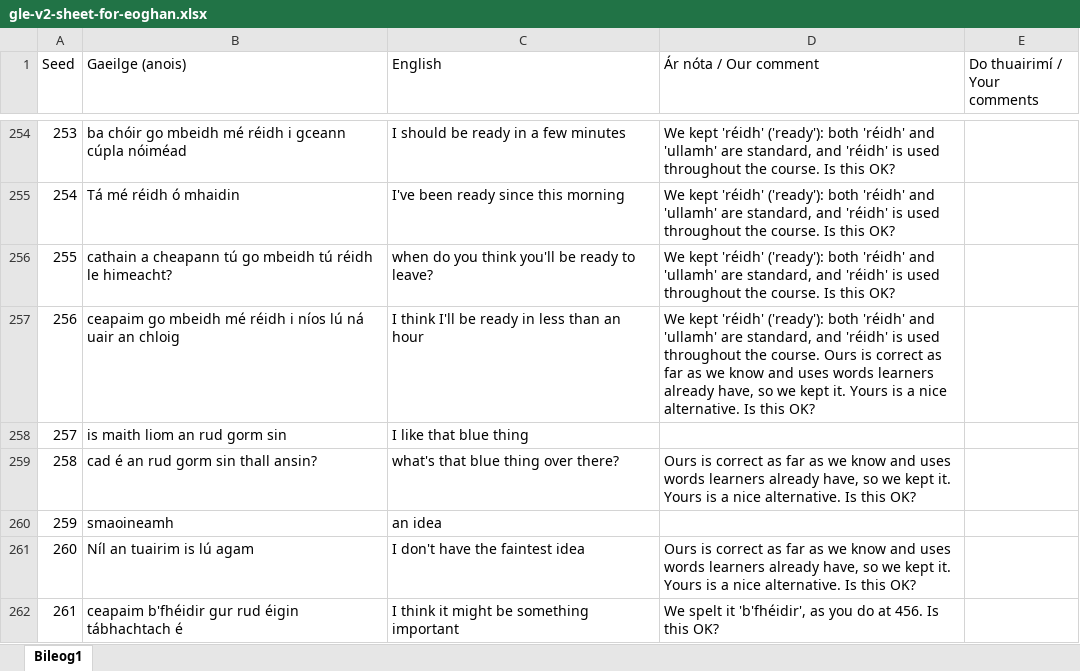
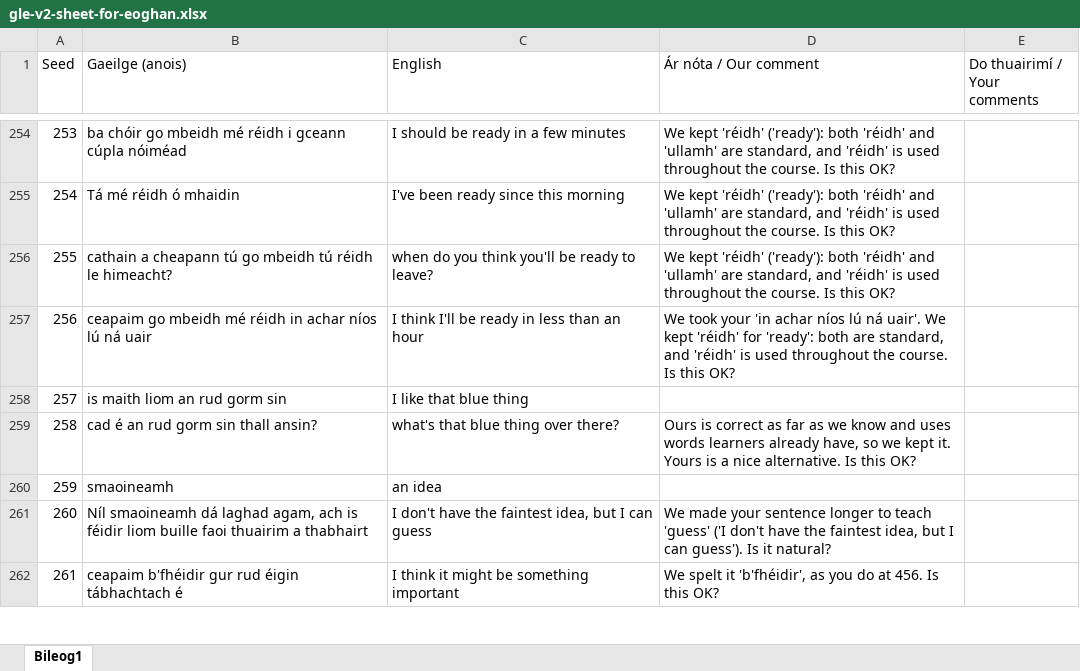
Before and after one commit to thomascassidyzm/ssi-dashboard-v7, an Excel workbook: ops/gle-v2-eoghan-excel-2026-11-16/gle-v2-sheet-for-eoghan.xlsx, sheet Bileog1, drawn as a sheet; only a part is shown, gaps mark what is left out; values as stored, in another font and other column widths than the file's, no cell formats; the diff covers the shown part only; the diff names each change by its address in the sheet, - before the commit and + after, or states it on an @@ line.

```diff
--- a/ops/gle-v2-eoghan-excel-2026-11-16/gle-v2-sheet-for-eoghan.xlsx (sheet Bileog1)
+++ b/ops/gle-v2-eoghan-excel-2026-11-16/gle-v2-sheet-for-eoghan.xlsx (sheet Bileog1)
-B257 (Gaeilge (anois)): …mé réidh i níos lú ná uair an chloig
+B257 (Gaeilge (anois)): …mé réidh in achar níos lú ná uair
-D257 (Ár nóta / Our comment): We kept 'réidh' ('ready'): both 'réidh' and 'ullamh' are standard, and 'réidh' is used throughout the course. Ours is correct as far as we know and uses words learners already have, so we kept it. Yours is a nice alternative. Is this…
+D257 (Ár nóta / Our comment): We took your 'in achar níos lú ná uair'. We kept 'réidh' for 'ready': both are standard, and 'réidh' is used throughout the course. Is this…
-B261 (Gaeilge (anois)): Níl an tuairim is lú agam
+B261 (Gaeilge (anois)): Níl smaoineamh dá laghad agam, ach is féidir liom buille faoi thuairim a thabhairt
-C261 (English): I don't have the faintest idea
+C261 (English): I don't have the faintest idea, but I can guess
-D261 (Ár nóta / Our comment): Ours is correct as far as we know and uses words learners already have, so we kept it. Yours is a nice alternative. Is this OK?
+D261 (Ár nóta / Our comment): We made your sentence longer to teach 'guess' ('I don't have the faintest idea, but I can guess'). Is it natural?
```
Also changed, not shown: 117 edited cells elsewhere in this sheet, cell formats, 4 other files.
